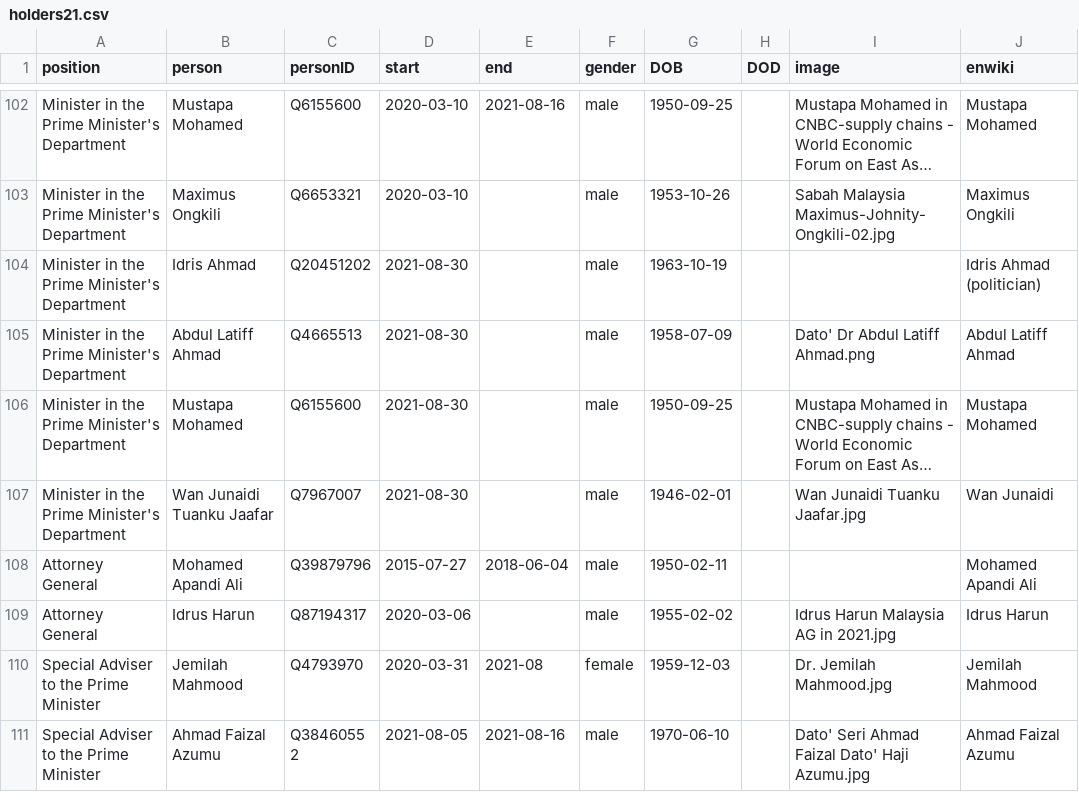
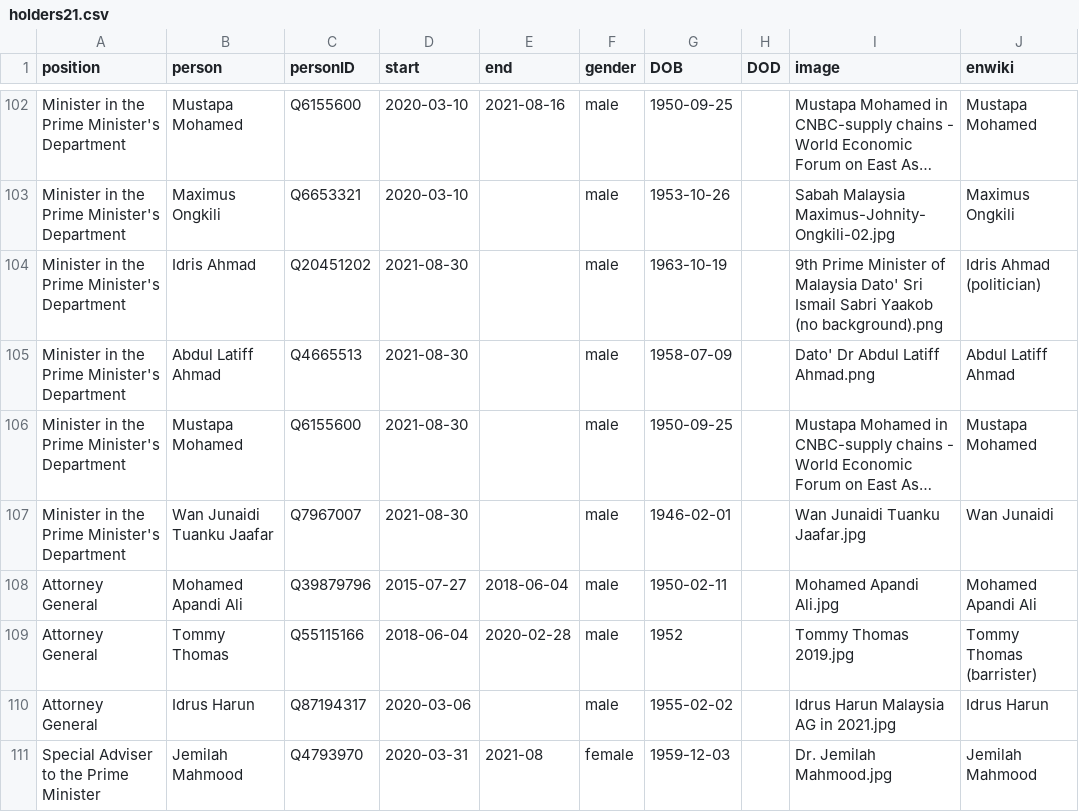
Before and after one commit to every-politician-scrapers/malaysia-ministers, a CSV file: html/holders21.csv, drawn as a sheet; only a part is shown, gaps mark what is left out; the shorter side is filled out with more unchanged rows; long unchanged cells end in …; the diff names each change by its address in the sheet, - before the commit and + after, or states it on an @@ line.

```diff
--- a/html/holders21.csv
+++ b/html/holders21.csv
-I104 (image): (empty)
+I104 (image): 9th Prime Minister of Malaysia Dato' Sri Ismail Sabri Yaakob (no background).png
-I108 (image): (empty)
+I108 (image): Mohamed Apandi Ali.jpg
+row 109: Attorney General | Tommy Thomas | Q55115166 | 2018-06-04 | 2020-02-28 | male | 1952 |  | Tommy Thomas 2019.jpg | Tommy Thomas (barrister)
```
Also changed, not shown: html/current.csv, html/legislators.csv.
